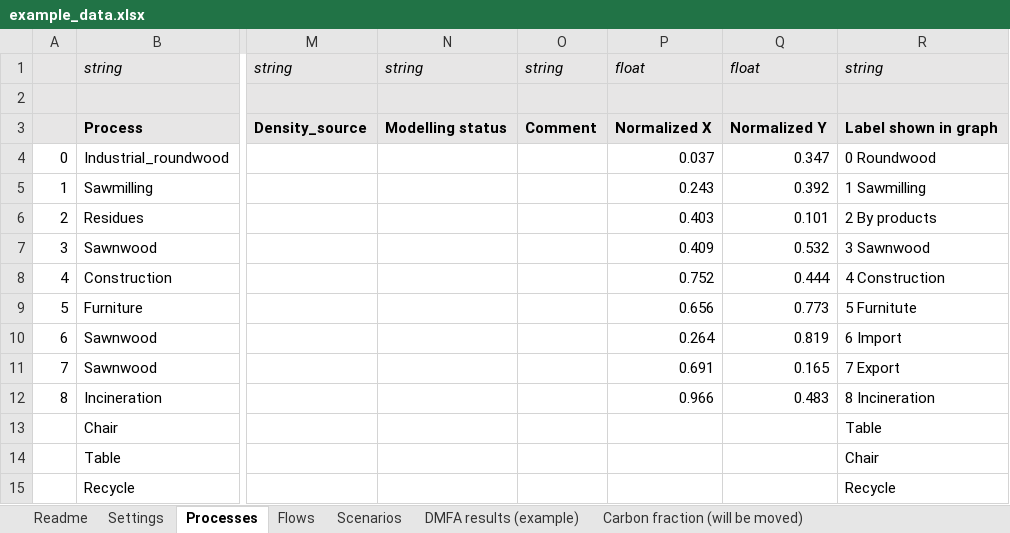
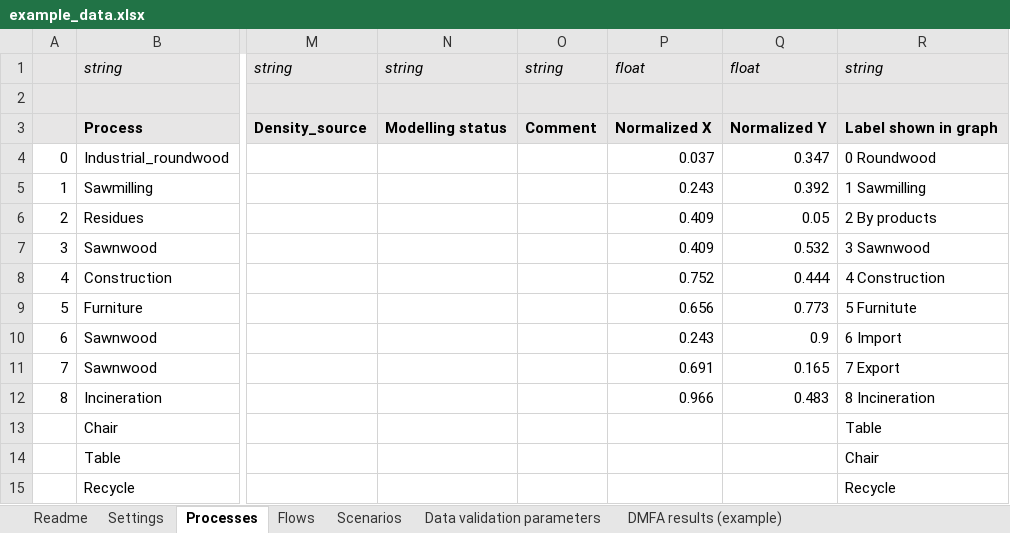
Before and after one commit to EuropeanForestInstitute/aiphoria, an Excel workbook: data/example_data.xlsx, sheet Processes, drawn as a sheet; only a part is shown, gaps mark what is left out; values as stored, in another font and other column widths than the file's, no borders; the diff names each change by its address in the sheet, - before the commit and + after, or states it on an @@ line.

```diff
--- a/data/example_data.xlsx (sheet Processes)
+++ b/data/example_data.xlsx (sheet Processes)
-P6: 0.403
+P6: 0.409
-Q6: 0.101
+Q6: 0.05
-P10: 0.264
+P10: 0.243
-Q10: 0.819
+Q10: 0.9
```
Also changed, not shown: sheet Data validation parameters, other sheet tabs, 2 other files.
